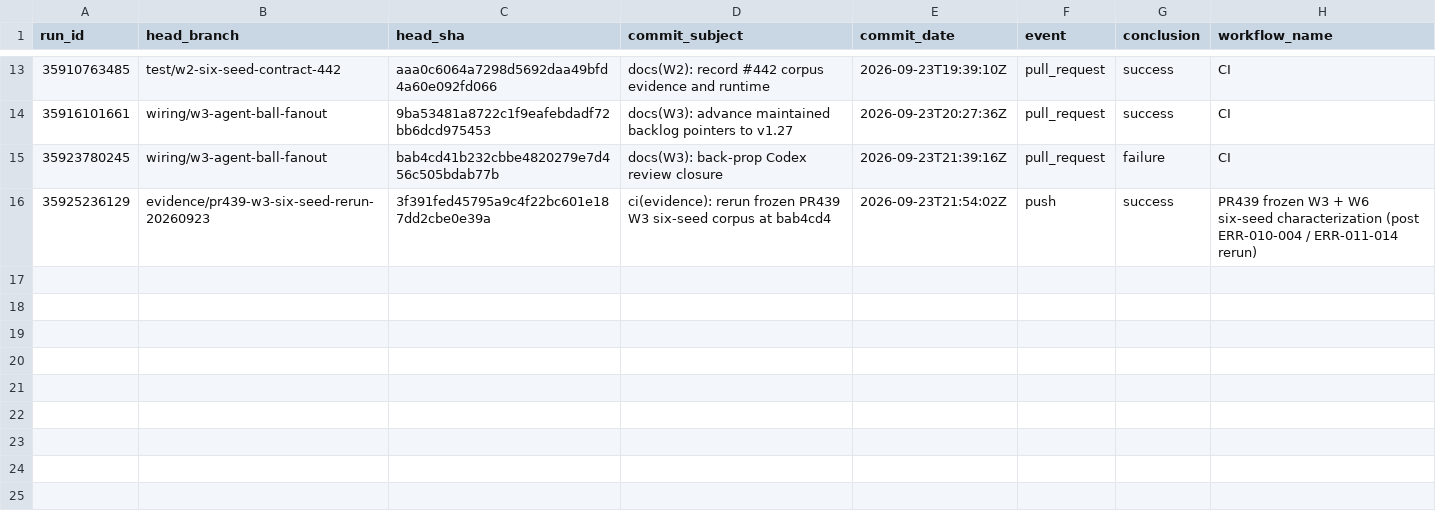
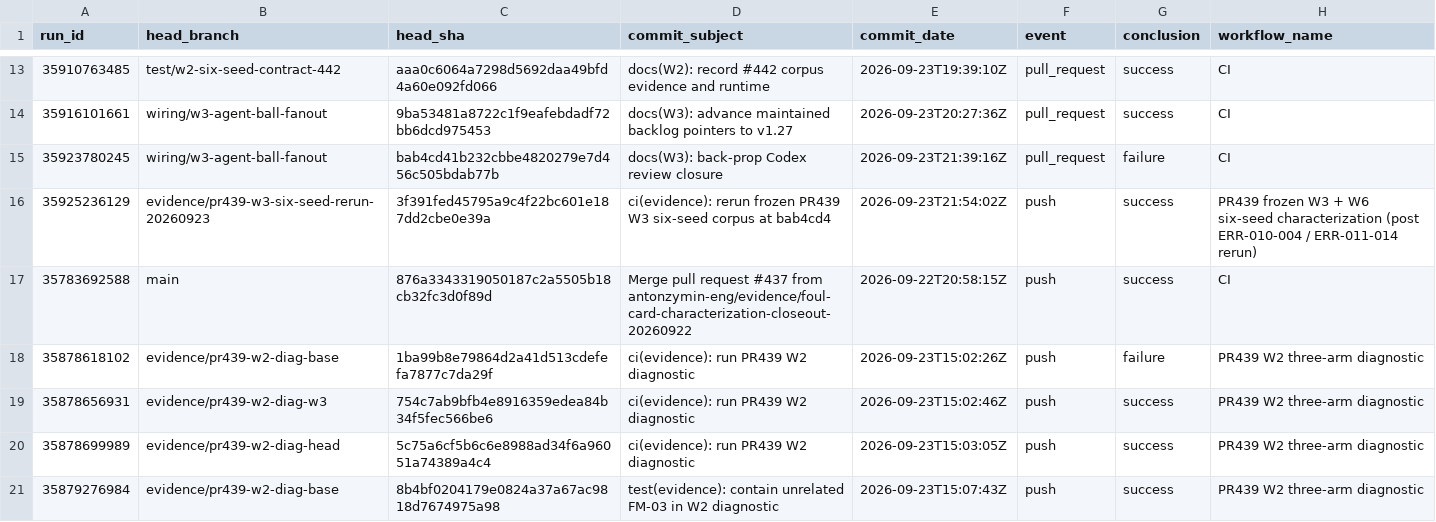
Before and after one commit to antonzymin-eng/Soccer-Manager-Pro, a TSV file: docs/tracking/evidence/pr439-ref-archive/run-heads.tsv, drawn as a sheet; only a part is shown, gaps mark what is left out.

Commit message:
docs(evidence): complete W3 design run-head ledger

```diff
--- a/docs/tracking/evidence/pr439-ref-archive/run-heads.tsv
+++ b/docs/tracking/evidence/pr439-ref-archive/run-heads.tsv
@@ -16 +16,6 @@ run_id	head_branch	head_sha	commit_subject	commit_date	event	conclusion	workflow
 35925236129	evidence/pr439-w3-six-seed-rerun-20260923	3f391fed45795a9c4f22bc601e187dd2cbe0e39a	ci(evidence): rerun frozen PR439 W3 six-seed corpus at bab4cd4	2026-09-23T21:54:02Z	push	success	PR439 frozen W3 + W6 six-seed characterization (post ERR-010-004 / ERR-011-014 rerun)
+35783692588	main	876a3343319050187c2a5505b18cb32fc3d0f89d	Merge pull request #437 from antonzymin-eng/evidence/foul-card-characterization-closeout-20260922	2026-09-22T20:58:15Z	push	success	CI
+35878618102	evidence/pr439-w2-diag-base	1ba99b8e79864d2a41d513cdefefa7877c7da29f	ci(evidence): run PR439 W2 diagnostic	2026-09-23T15:02:26Z	push	failure	PR439 W2 three-arm diagnostic
+35878656931	evidence/pr439-w2-diag-w3	754c7ab9bfb4e8916359edea84b34f5fec566be6	ci(evidence): run PR439 W2 diagnostic	2026-09-23T15:02:46Z	push	success	PR439 W2 three-arm diagnostic
+35878699989	evidence/pr439-w2-diag-head	5c75a6cf5b6c6e8988ad34f6a96051a74389a4c4	ci(evidence): run PR439 W2 diagnostic	2026-09-23T15:03:05Z	push	success	PR439 W2 three-arm diagnostic
+35879276984	evidence/pr439-w2-diag-base	8b4bf0204179e0824a37a67ac9818d7674975a98	test(evidence): contain unrelated FM-03 in W2 diagnostic	2026-09-23T15:07:43Z	push	success	PR439 W2 three-arm diagnostic
```
